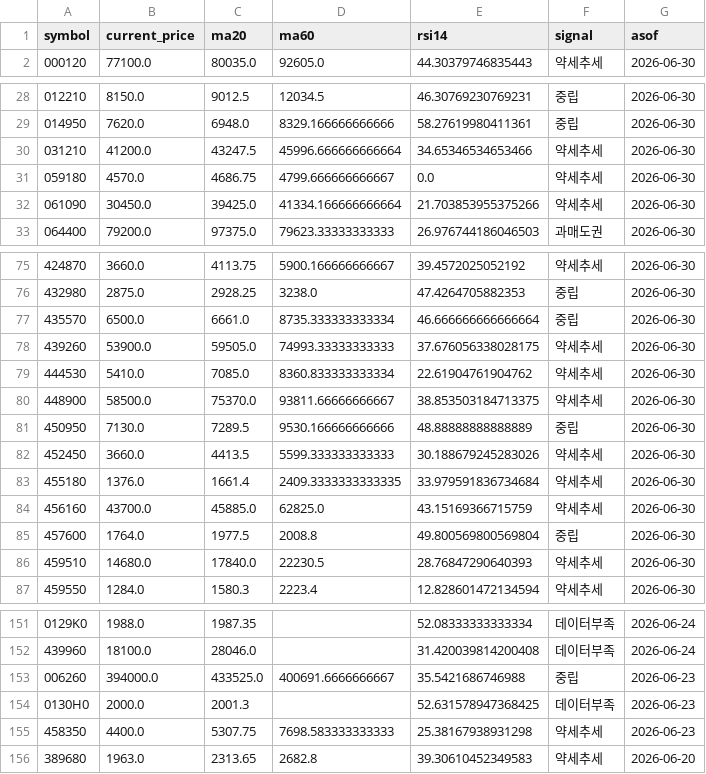
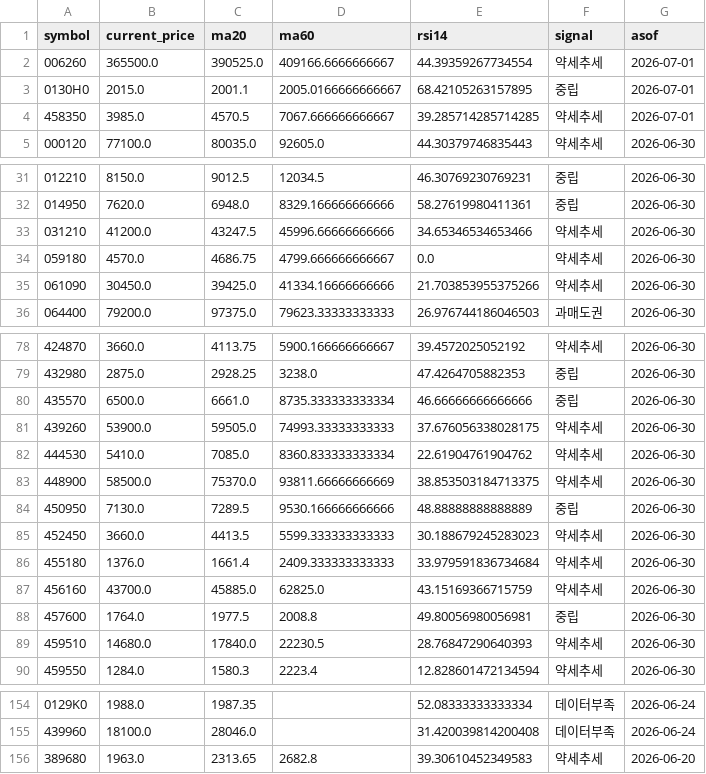
Before and after one commit to poet1004/offering_reminder, a CSV file: ipo_git/data/cache/public_technical_latest.csv, drawn as a sheet; only a part is shown, gaps mark what is left out; the diff covers the shown part only.

```diff
--- a/ipo_git/data/cache/public_technical_latest.csv
+++ b/ipo_git/data/cache/public_technical_latest.csv
@@ -1,2 +1,5 @@
 symbol,current_price,ma20,ma60,rsi14,signal,asof
+006260,365500.0,390525.0,409166.6666666667,44.39359267734554,약세추세,2026-07-01
+0130H0,2015.0,2001.1,2005.0166666666667,68.42105263157895,중립,2026-07-01
+458350,3985.0,4570.5,7067.666666666667,39.285714285714285,약세추세,2026-07-01
 000120,77100.0,80035.0,92605.0,44.30379746835443,약세추세,2026-06-30
@@ -29,5 +32,5 @@ symbol,current_price,ma20,ma60,rsi14,signal,asof
 014950,7620.0,6948.0,8329.166666666666,58.27619980411361,중립,2026-06-30
-031210,41200.0,43247.5,45996.666666666664,34.65346534653466,약세추세,2026-06-30
+031210,41200.0,43247.5,45996.66666666666,34.65346534653466,약세추세,2026-06-30
 059180,4570.0,4686.75,4799.666666666667,0.0,약세추세,2026-06-30
-061090,30450.0,39425.0,41334.166666666664,21.703853955375266,약세추세,2026-06-30
+061090,30450.0,39425.0,41334.16666666666,21.703853955375266,약세추세,2026-06-30
 064400,79200.0,97375.0,79623.33333333333,26.976744186046503,과매도권,2026-06-30
@@ -76,11 +79,11 @@ symbol,current_price,ma20,ma60,rsi14,signal,asof
 432980,2875.0,2928.25,3238.0,47.4264705882353,중립,2026-06-30
-435570,6500.0,6661.0,8735.333333333334,46.666666666666664,중립,2026-06-30
+435570,6500.0,6661.0,8735.333333333334,46.66666666666666,중립,2026-06-30
 439260,53900.0,59505.0,74993.33333333333,37.676056338028175,약세추세,2026-06-30
 444530,5410.0,7085.0,8360.833333333334,22.61904761904762,약세추세,2026-06-30
-448900,58500.0,75370.0,93811.66666666667,38.853503184713375,약세추세,2026-06-30
+448900,58500.0,75370.0,93811.66666666669,38.853503184713375,약세추세,2026-06-30
 450950,7130.0,7289.5,9530.166666666666,48.88888888888889,중립,2026-06-30
-452450,3660.0,4413.5,5599.333333333333,30.188679245283026,약세추세,2026-06-30
-455180,1376.0,1661.4,2409.3333333333335,33.979591836734684,약세추세,2026-06-30
+452450,3660.0,4413.5,5599.333333333333,30.188679245283023,약세추세,2026-06-30
+455180,1376.0,1661.4,2409.333333333333,33.979591836734684,약세추세,2026-06-30
 456160,43700.0,45885.0,62825.0,43.15169366715759,약세추세,2026-06-30
-457600,1764.0,1977.5,2008.8,49.800569800569804,중립,2026-06-30
+457600,1764.0,1977.5,2008.8,49.80056980056981,중립,2026-06-30
 459510,14680.0,17840.0,22230.5,28.76847290640393,약세추세,2026-06-30
@@ -152,5 +155,2 @@ symbol,current_price,ma20,ma60,rsi14,signal,asof
 439960,18100.0,28046.0,,31.420039814200408,데이터부족,2026-06-24
-006260,394000.0,433525.0,400691.6666666667,35.5421686746988,중립,2026-06-23
-0130H0,2000.0,2001.3,,52.631578947368425,데이터부족,2026-06-23
-458350,4400.0,5307.75,7698.583333333333,25.38167938931298,약세추세,2026-06-23
 389680,1963.0,2313.65,2682.8,39.30610452349583,약세추세,2026-06-20
```
Also changed, not shown: 28 edited cells elsewhere in this file, ipo_git/data/cache/kind_corp_download_live.csv, ipo_git/data/cache/public_quotes_latest.csv, 36 other files.
